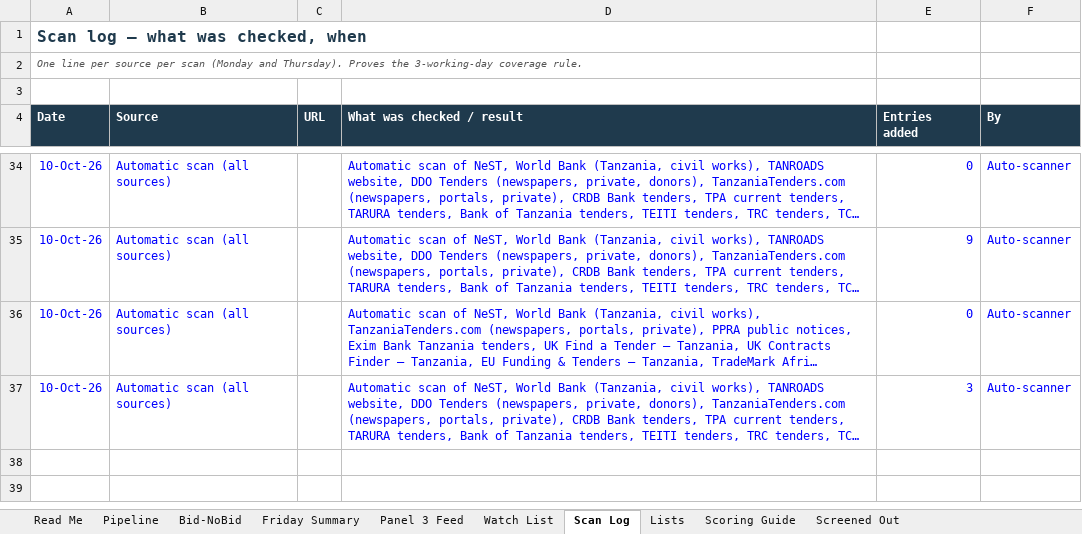
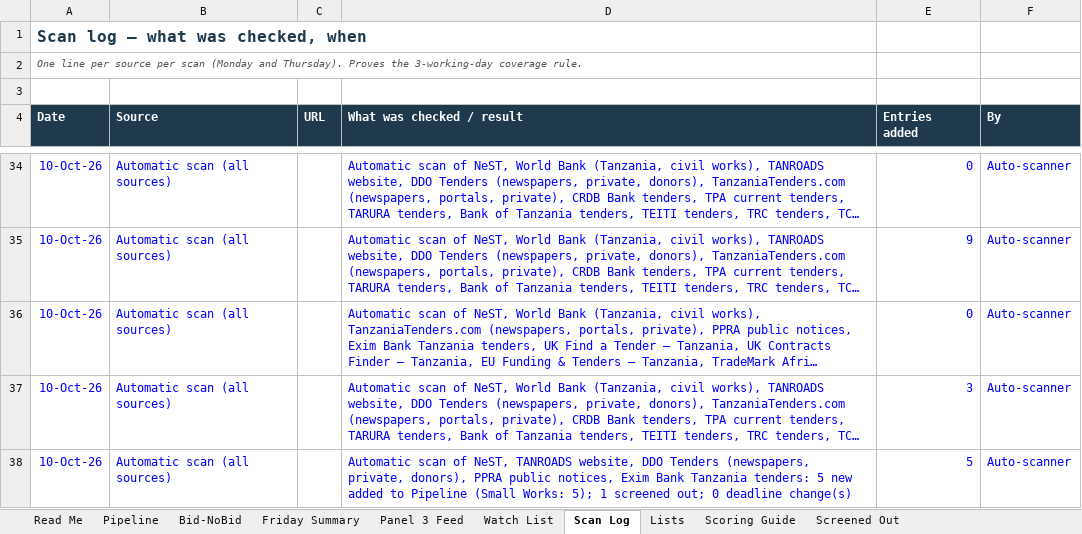
Before and after one commit to frankkashushura/nordic-tender-scanner, an Excel workbook: data/Nordic_Opportunity_Pipeline.xlsx, sheet Scan Log, drawn as a sheet; only a part is shown, gaps mark what is left out; long unchanged cells end in …; values as stored, in another font and other column widths than the file's, no borders; the diff names each change by its address in the sheet, - before the commit and + after, or states it on an @@ line.

```diff
--- a/data/Nordic_Opportunity_Pipeline.xlsx (sheet Scan Log)
+++ b/data/Nordic_Opportunity_Pipeline.xlsx (sheet Scan Log)
+row 38: 10-Oct-26 | Automatic scan (all sources) |  | Automatic scan of NeST, TANROADS website, DDO Tenders (newspapers, private, donors), PPRA public notices, Exim Bank Tanzania tenders: 5 new added to Pipeline (Small Works: 5); 1 screened out; 0 deadline change(s) | 5 | Auto-scanner
```
Also changed, not shown: sheet Pipeline, sheet Screened Out, sheet Bid-NoBid, 7 other files.
